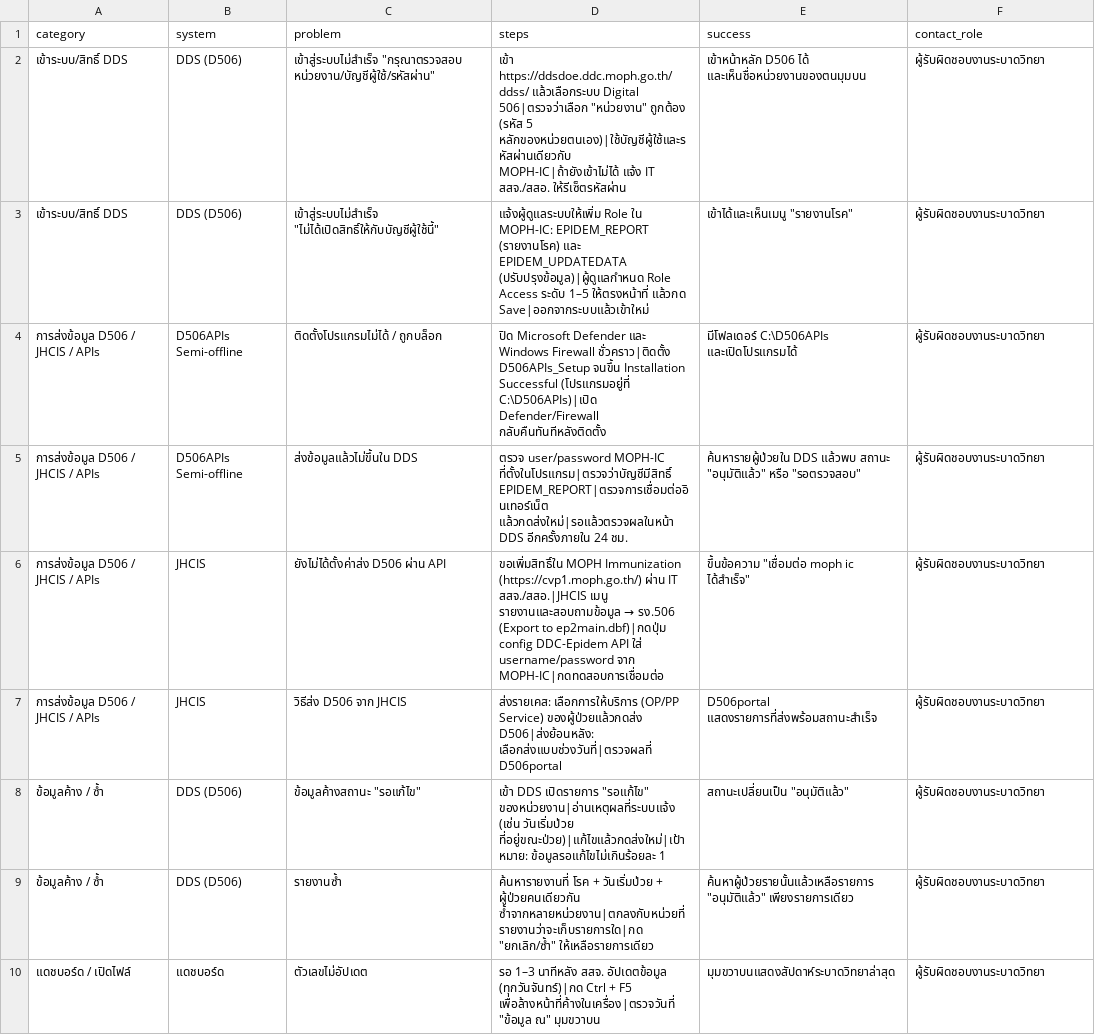
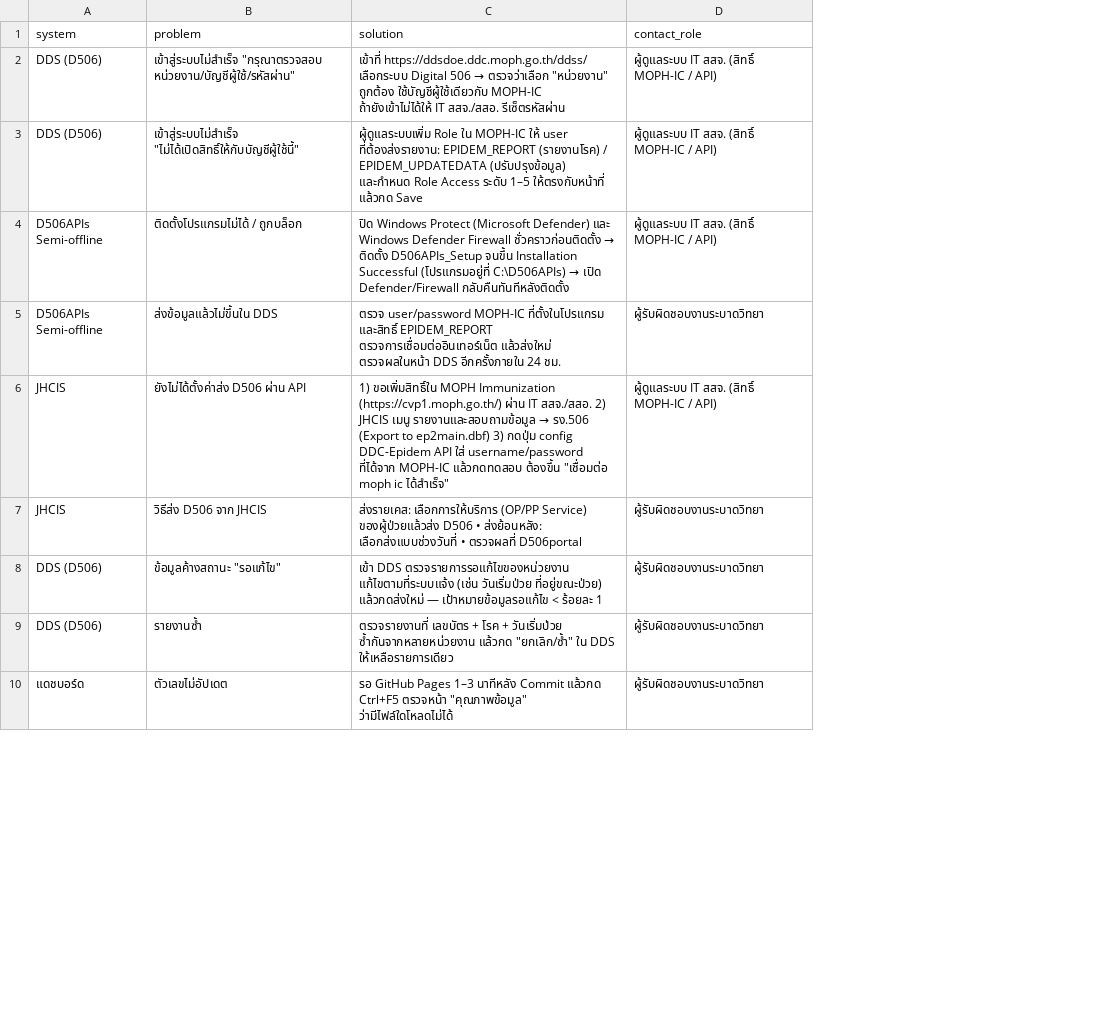
Before and after one commit to panasnan/ubon-disease-dashboard, a CSV file: data/troubleshoot.csv, drawn as a sheet; only a part is shown; removed rows and columns are numbered as before the commit, all else as after; the diff covers the shown part only; the diff names each change by its address in the sheet, - before the commit and + after, or states it on an @@ line.

```diff
--- a/data/troubleshoot.csv
+++ b/data/troubleshoot.csv
-column A (category), rows 2-10: เข้าระบบ/สิทธิ์ DDS | เข้าระบบ/สิทธิ์ DDS | การส่งข้อมูล D506 / JHCIS / APIs | การส่งข้อมูล D506 / JHCIS / APIs | การส่งข้อมูล D506 / JHCIS / APIs | การส่งข้อมูล D506 / JHCIS / APIs | ข้อมูลค้าง / ซ้ำ | ข้อมูลค้าง / ซ้ำ | แดชบอร์ด / เปิดไฟล์
-column D (steps), rows 2-10: เข้า https://ddsdoe.ddc.moph.go.th/ddss/ แล้วเลือกระบบ Digital 506|ตรวจว่าเลือก "หน่วยงาน" ถูกต้อง (รหัส 5 หลักของหน่วยตนเอง)|ใช้บัญชีผู้ใช้และรหัสผ่านเดียวกับ MOPH-IC|ถ้ายังเข้าไม่ได้ แจ้ง IT สสจ./สสอ. ให้รีเซ็ตรหัสผ่าน | แจ้งผู้ดูแลระบบให้เพิ่ม Role ใน MOPH-IC: EPIDEM_REPORT (รายงานโรค) และ EPIDEM_UPDATEDATA (ปรับปรุงข้อมูล)|ผู้ดูแลกำหนด Role Access ระดับ 1–5 ให้ตรงหน้าที่ แล้วกด Save|ออกจากระบบแล้วเข้าใหม่ | ปิด Microsoft Defender และ Windows Firewall ชั่วคราว|ติดตั้ง D506APIs_Setup จนขึ้น Installation Successful (โปรแกรมอยู่ที่ C:\D506APIs)|เปิด Defender/Firewall กลับคืนทันทีหลังติดตั้ง | ตรวจ user/password MOPH-IC ที่ตั้งในโปรแกรม|ตรวจว่าบัญชีมีสิทธิ์ EPIDEM_REPORT|ตรวจการเชื่อมต่ออินเทอร์เน็ต แล้วกดส่งใหม่|รอแล้วตรวจผลในหน้า DDS อีกครั้งภายใน 24 ชม. | ขอเพิ่มสิทธิ์ใน MOPH Immunization (https://cvp1.moph.go.th/) ผ่าน IT สสจ./สสอ.|JHCIS เมนู รายงานและสอบถามข้อมูล → รง.506 (Export to ep2main.dbf)|กดปุ่ม config DDC-Epidem API ใส่ username/password จาก MOPH-IC|กดทดสอบการเชื่อมต่อ | ส่งรายเคส: เลือกการให้บริการ (OP/PP Service) ของผู้ป่วยแล้วกดส่ง D506|ส่งย้อนหลัง: เลือกส่งแบบช่วงวันที่|ตรวจผลที่ D506portal | เข้า DDS เปิดรายการ "รอแก้ไข" ของหน่วยงาน|อ่านเหตุผลที่ระบบแจ้ง (เช่น วันเริ่มป่วย ที่อยู่ขณะป่วย)|แก้ไขแล้วกดส่งใหม่|เป้าหมาย: ข้อมูลรอแก้ไขไม่เกินร้อยละ 1 | ค้นหารายงานที่ โรค + วันเริ่มป่วย + ผู้ป่วยคนเดียวกัน ซ้ำจากหลายหน่วยงาน|ตกลงกับหน่วยที่รายงานว่าจะเก็บรายการใด|กด "ยกเลิก/ซ้ำ" ให้เหลือรายการเดียว | รอ 1–3 นาทีหลัง สสจ. อัปเดตข้อมูล (ทุกวันจันทร์)|กด Ctrl + F5 เพื่อล้างหน้าที่ค้างในเครื่อง|ตรวจวันที่ "ข้อมูล ณ" มุมขวาบน
-column E (success), rows 2-10: เข้าหน้าหลัก D506 ได้ และเห็นชื่อหน่วยงานของตนมุมบน | เข้าได้และเห็นเมนู "รายงานโรค" | มีโฟลเดอร์ C:\D506APIs และเปิดโปรแกรมได้ | ค้นหารายผู้ป่วยใน DDS แล้วพบ สถานะ "อนุมัติแล้ว" หรือ "รอตรวจสอบ" | ขึ้นข้อความ "เชื่อมต่อ moph ic ได้สำเร็จ" | D506portal แสดงรายการที่ส่งพร้อมสถานะสำเร็จ | สถานะเปลี่ยนเป็น "อนุมัติแล้ว" | ค้นหาผู้ป่วยรายนั้นแล้วเหลือรายการ "อนุมัติแล้ว" เพียงรายการเดียว | มุมขวาบนแสดงสัปดาห์ระบาดวิทยาล่าสุด
+column C (solution), rows 2-10: เข้าที่ https://ddsdoe.ddc.moph.go.th/ddss/ เลือกระบบ Digital 506 → ตรวจว่าเลือก "หน่วยงาน" ถูกต้อง ใช้บัญชีผู้ใช้เดียวกับ MOPH-IC ถ้ายังเข้าไม่ได้ให้ IT สสจ./สสอ. รีเซ็ตรหัสผ่าน | ผู้ดูแลระบบเพิ่ม Role ใน MOPH-IC ให้ user ที่ต้องส่งรายงาน: EPIDEM_REPORT (รายงานโรค) / EPIDEM_UPDATEDATA (ปรับปรุงข้อมูล) และกำหนด Role Access ระดับ 1–5 ให้ตรงกับหน้าที่ แล้วกด Save | ปิด Windows Protect (Microsoft Defender) และ Windows Defender Firewall ชั่วคราวก่อนติดตั้ง → ติดตั้ง D506APIs_Setup จนขึ้น Installation Successful (โปรแกรมอยู่ที่ C:\D506APIs) → เปิด Defender/Firewall กลับคืนทันทีหลังติดตั้ง | ตรวจ user/password MOPH-IC ที่ตั้งในโปรแกรม และสิทธิ์ EPIDEM_REPORT ตรวจการเชื่อมต่ออินเทอร์เน็ต แล้วส่งใหม่ ตรวจผลในหน้า DDS อีกครั้งภายใน 24 ชม. | 1) ขอเพิ่มสิทธิ์ใน MOPH Immunization (https://cvp1.moph.go.th/) ผ่าน IT สสจ./สสอ. 2) JHCIS เมนู รายงานและสอบถามข้อมูล → รง.506 (Export to ep2main.dbf) 3) กดปุ่ม config DDC-Epidem API ใส่ username/password ที่ได้จาก MOPH-IC แล้วกดทดสอบ ต้องขึ้น "เชื่อมต่อ moph ic ได้สำเร็จ" | ส่งรายเคส: เลือกการให้บริการ (OP/PP Service) ของผู้ป่วยแล้วส่ง D506 • ส่งย้อนหลัง: เลือกส่งแบบช่วงวันที่ • ตรวจผลที่ D506portal | เข้า DDS ตรวจรายการรอแก้ไขของหน่วยงาน แก้ไขตามที่ระบบแจ้ง (เช่น วันเริ่มป่วย ที่อยู่ขณะป่วย) แล้วกดส่งใหม่ — เป้าหมายข้อมูลรอแก้ไข < ร้อยละ 1 | ตรวจรายงานที่ เลขบัตร + โรค + วันเริ่มป่วย ซ้ำกันจากหลายหน่วยงาน แล้วกด "ยกเลิก/ซ้ำ" ใน DDS ให้เหลือรายการเดียว | รอ GitHub Pages 1–3 นาทีหลัง Commit แล้วกด Ctrl+F5 ตรวจหน้า "คุณภาพข้อมูล" ว่ามีไฟล์ใดโหลดไม่ได้
-D2:D4 (contact_role): ผู้รับผิดชอบงานระบาดวิทยา
+D2:D4 (contact_role): ผู้ดูแลระบบ IT สสจ. (สิทธิ์ MOPH-IC / API)
-D6 (contact_role): ผู้รับผิดชอบงานระบาดวิทยา
+D6 (contact_role): ผู้ดูแลระบบ IT สสจ. (สิทธิ์ MOPH-IC / API)
```
Also changed, not shown: 1 removed row and 1 edited cell elsewhere in this file, data/contacts.csv, 2 other files.
